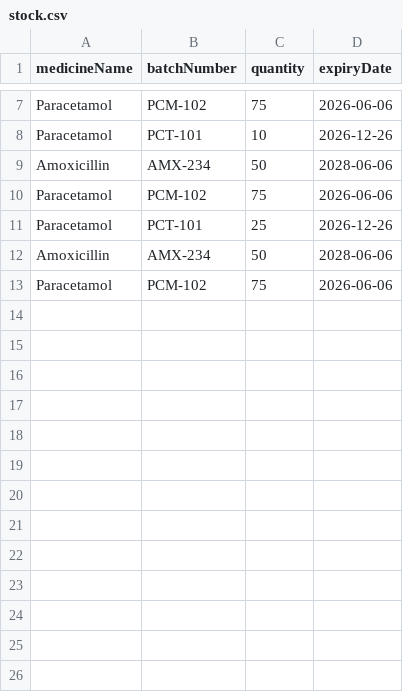
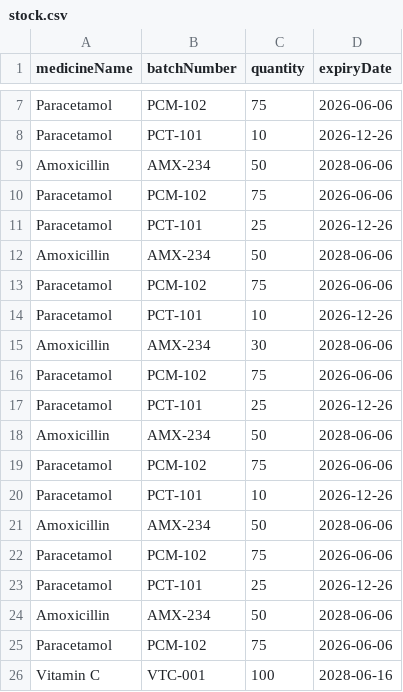
Before and after one commit to thr33ace/Pharmacy-Stock-and-Expiry-Tracker, a CSV file: stock.csv, drawn as a sheet; only a part is shown, gaps mark what is left out; the diff names each change by its address in the sheet, - before the commit and + after, or states it on an @@ line.

```diff
--- a/stock.csv
+++ b/stock.csv
+row 14: Paracetamol | PCT-101 | 10 | 2026-12-26
+row 15: Amoxicillin | AMX-234 | 30 | 2028-06-06
+row 16: Paracetamol | PCM-102 | 75 | 2026-06-06
+row 17: Paracetamol | PCT-101 | 25 | 2026-12-26
+row 18: Amoxicillin | AMX-234 | 50 | 2028-06-06
+row 19: Paracetamol | PCM-102 | 75 | 2026-06-06
+row 20: Paracetamol | PCT-101 | 10 | 2026-12-26
+row 21: Amoxicillin | AMX-234 | 50 | 2028-06-06
+row 22: Paracetamol | PCM-102 | 75 | 2026-06-06
+row 23: Paracetamol | PCT-101 | 25 | 2026-12-26
+row 24: Amoxicillin | AMX-234 | 50 | 2028-06-06
+row 25: Paracetamol | PCM-102 | 75 | 2026-06-06
+row 26: Vitamin C | VTC-001 | 100 | 2028-06-16
```
Also changed, not shown: 3 other files.
